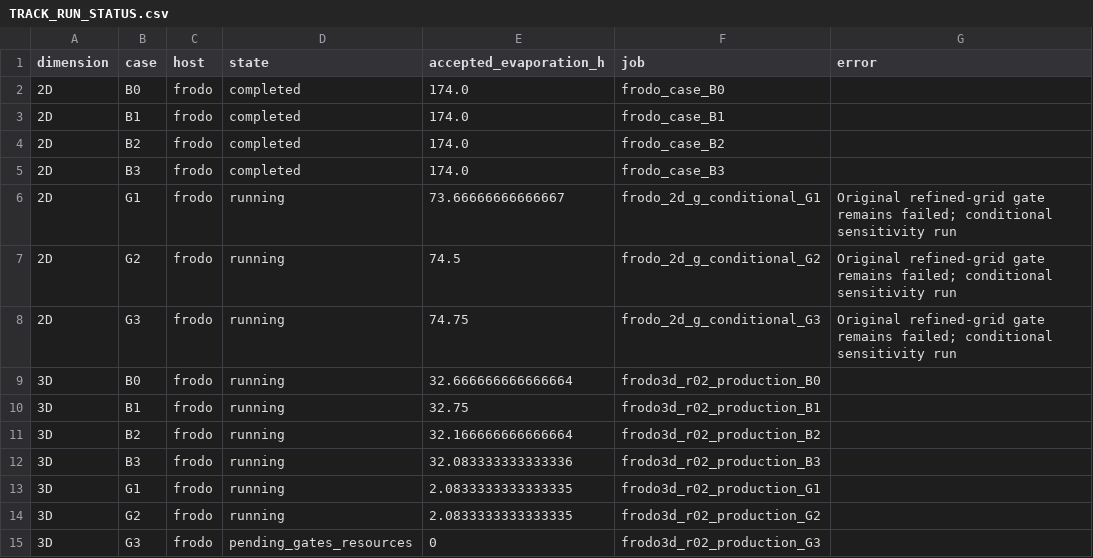
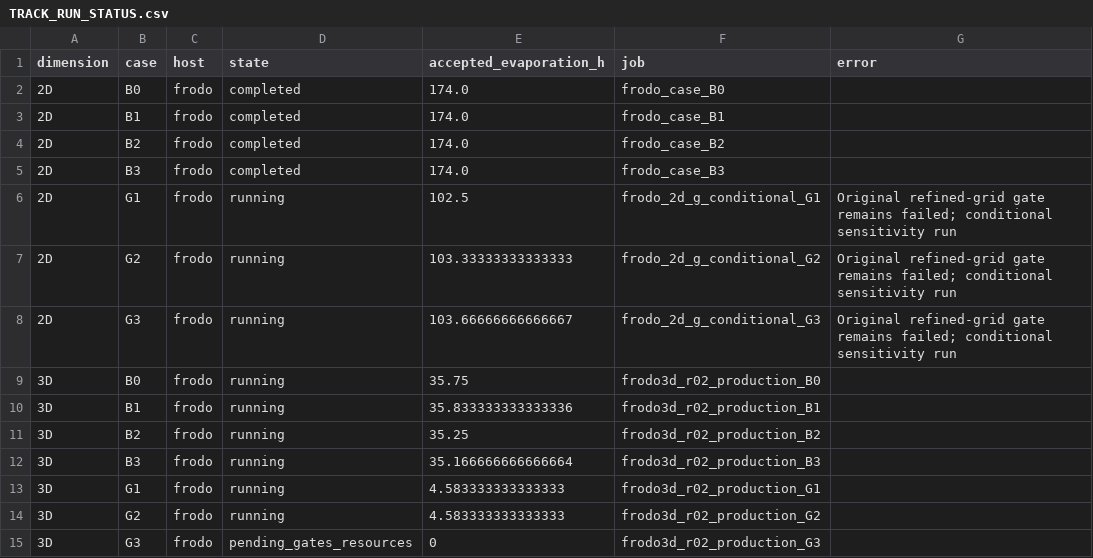
Before and after one commit to ndmthio18/heterogeniety, a CSV file: model_revisions/20261103_v13_bottom_boundary_campaign/TRACK_RUN_STATUS.csv, drawn as a sheet.

```diff
--- a/model_revisions/20261103_v13_bottom_boundary_campaign/TRACK_RUN_STATUS.csv
+++ b/model_revisions/20261103_v13_bottom_boundary_campaign/TRACK_RUN_STATUS.csv
@@ -5,11 +5,11 @@ dimension,case,host,state,accepted_evaporation_h,job,error
 2D,B3,frodo,completed,174.0,frodo_case_B3,
-2D,G1,frodo,running,73.66666666666667,frodo_2d_g_conditional_G1,Original refined-grid gate remains failed; conditional sensitivity run
-2D,G2,frodo,running,74.5,frodo_2d_g_conditional_G2,Original refined-grid gate remains failed; conditional sensitivity run
-2D,G3,frodo,running,74.75,frodo_2d_g_conditional_G3,Original refined-grid gate remains failed; conditional sensitivity run
-3D,B0,frodo,running,32.666666666666664,frodo3d_r02_production_B0,
-3D,B1,frodo,running,32.75,frodo3d_r02_production_B1,
-3D,B2,frodo,running,32.166666666666664,frodo3d_r02_production_B2,
-3D,B3,frodo,running,32.083333333333336,frodo3d_r02_production_B3,
-3D,G1,frodo,running,2.0833333333333335,frodo3d_r02_production_G1,
-3D,G2,frodo,running,2.0833333333333335,frodo3d_r02_production_G2,
+2D,G1,frodo,running,102.5,frodo_2d_g_conditional_G1,Original refined-grid gate remains failed; conditional sensitivity run
+2D,G2,frodo,running,103.33333333333333,frodo_2d_g_conditional_G2,Original refined-grid gate remains failed; conditional sensitivity run
+2D,G3,frodo,running,103.66666666666667,frodo_2d_g_conditional_G3,Original refined-grid gate remains failed; conditional sensitivity run
+3D,B0,frodo,running,35.75,frodo3d_r02_production_B0,
+3D,B1,frodo,running,35.833333333333336,frodo3d_r02_production_B1,
+3D,B2,frodo,running,35.25,frodo3d_r02_production_B2,
+3D,B3,frodo,running,35.166666666666664,frodo3d_r02_production_B3,
+3D,G1,frodo,running,4.583333333333333,frodo3d_r02_production_G1,
+3D,G2,frodo,running,4.583333333333333,frodo3d_r02_production_G2,
 3D,G3,frodo,pending_gates_resources,0,frodo3d_r02_production_G3,
```
Also changed, not shown: 44 other files.
